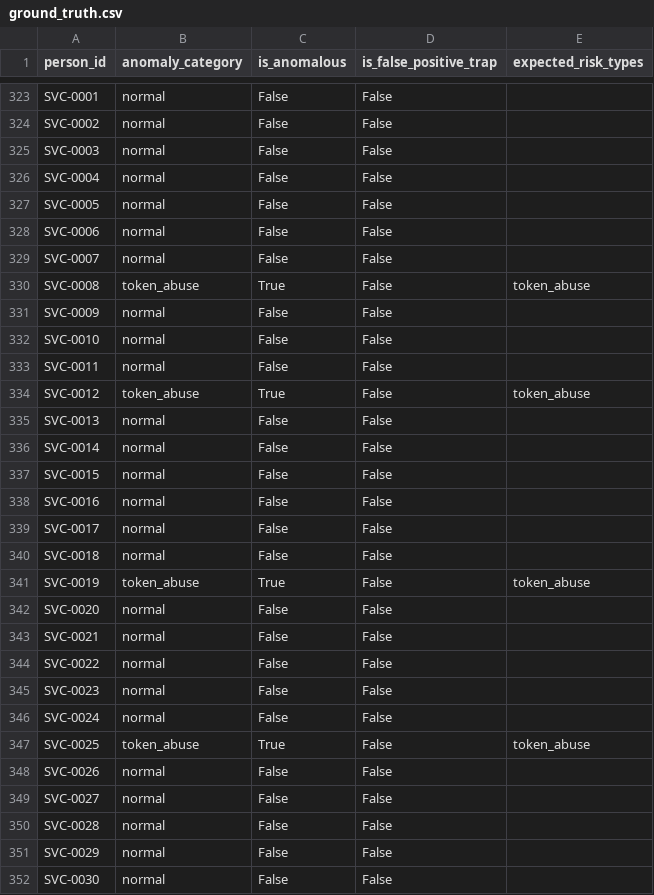
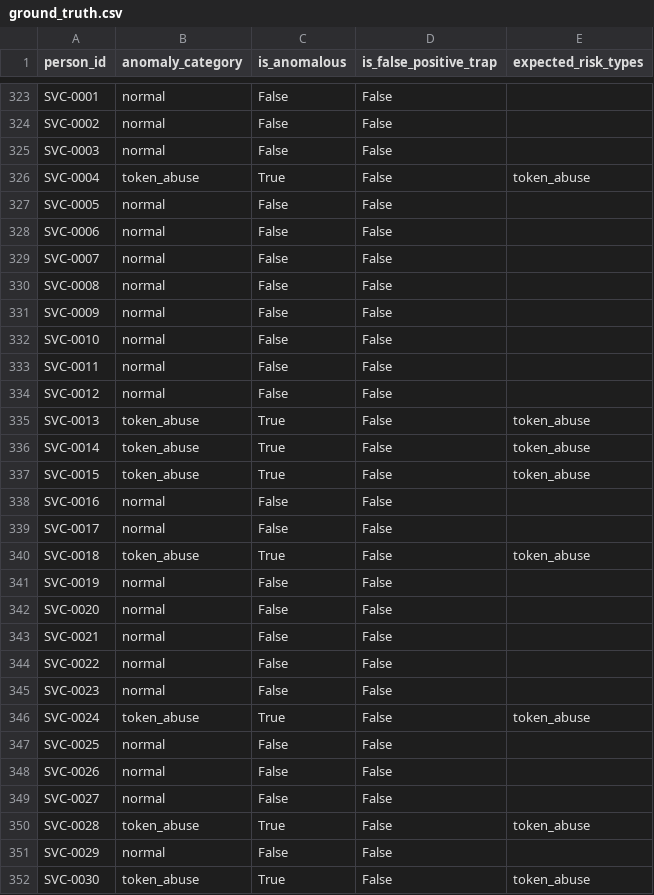
Before and after one commit to PradeepTech-hub/IdentitySphere-AI, a CSV file: identitysphere/data/generated/ground_truth.csv, drawn as a sheet; only a part is shown, gaps mark what is left out; the diff covers the shown part only.

```diff
--- a/identitysphere/data/generated/ground_truth.csv
+++ b/identitysphere/data/generated/ground_truth.csv
@@ -325,3 +325,3 @@ SVC-0002,normal,False,False,
 SVC-0003,normal,False,False,
-SVC-0004,normal,False,False,
+SVC-0004,token_abuse,True,False,token_abuse
 SVC-0005,normal,False,False,
@@ -329,3 +329,3 @@ SVC-0006,normal,False,False,
 SVC-0007,normal,False,False,
-SVC-0008,token_abuse,True,False,token_abuse
+SVC-0008,normal,False,False,
 SVC-0009,normal,False,False,
@@ -333,10 +333,10 @@ SVC-0010,normal,False,False,
 SVC-0011,normal,False,False,
-SVC-0012,token_abuse,True,False,token_abuse
-SVC-0013,normal,False,False,
-SVC-0014,normal,False,False,
-SVC-0015,normal,False,False,
+SVC-0012,normal,False,False,
+SVC-0013,token_abuse,True,False,token_abuse
+SVC-0014,token_abuse,True,False,token_abuse
+SVC-0015,token_abuse,True,False,token_abuse
 SVC-0016,normal,False,False,
 SVC-0017,normal,False,False,
-SVC-0018,normal,False,False,
-SVC-0019,token_abuse,True,False,token_abuse
+SVC-0018,token_abuse,True,False,token_abuse
+SVC-0019,normal,False,False,
 SVC-0020,normal,False,False,
@@ -345,8 +345,8 @@ SVC-0022,normal,False,False,
 SVC-0023,normal,False,False,
-SVC-0024,normal,False,False,
-SVC-0025,token_abuse,True,False,token_abuse
+SVC-0024,token_abuse,True,False,token_abuse
+SVC-0025,normal,False,False,
 SVC-0026,normal,False,False,
 SVC-0027,normal,False,False,
-SVC-0028,normal,False,False,
+SVC-0028,token_abuse,True,False,token_abuse
 SVC-0029,normal,False,False,
-SVC-0030,normal,False,False,
+SVC-0030,token_abuse,True,False,token_abuse
```
Also changed, not shown: 15 edited cells elsewhere in this file, identitysphere/data/generated/audit_events.csv, identitysphere/data/generated/identities.csv, 40 other files.
